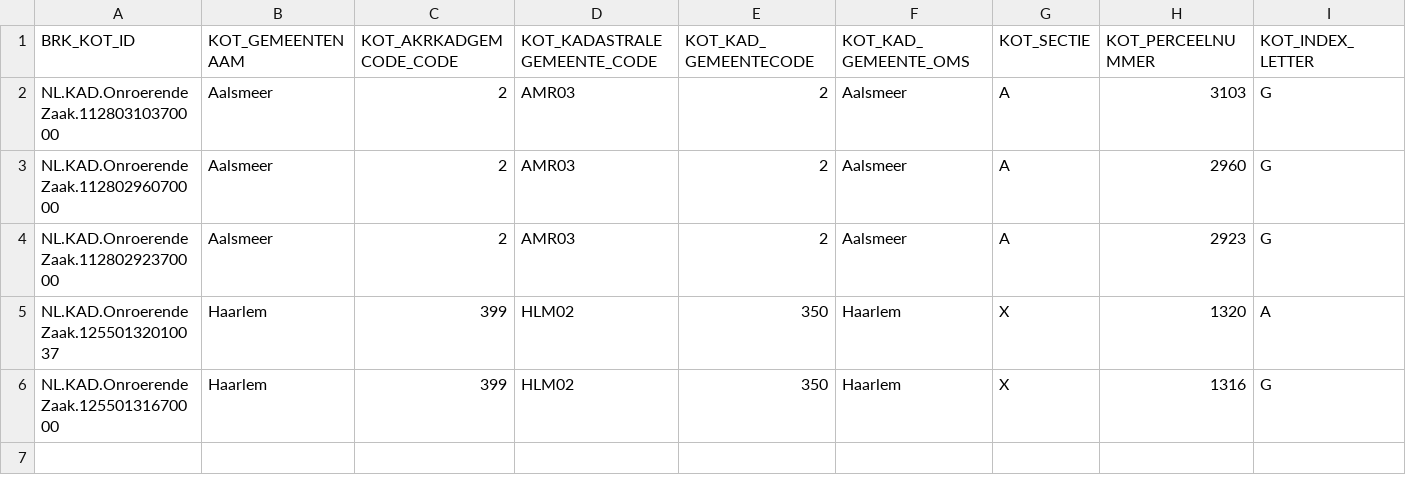
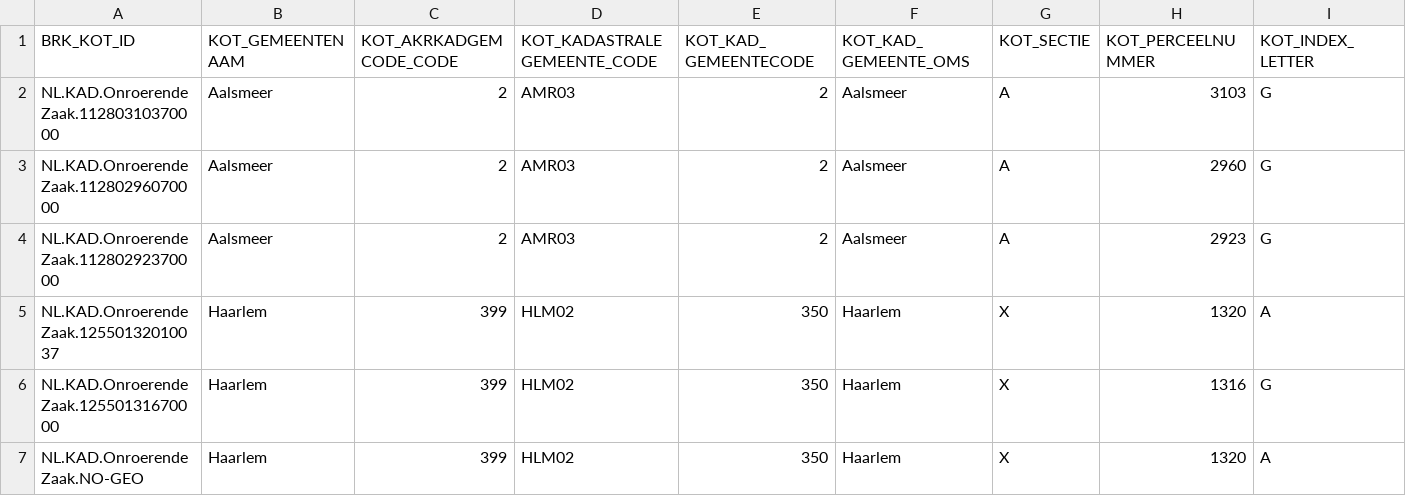
Before and after one commit to Amsterdam/bag_services, a CSV file: atlas_import/diva/brk/BRK_kadastraal_object_20151116.csv, drawn as a sheet; only a part is shown; rows hold the shown columns only; the diff names each change by its address in the sheet, - before the commit and + after, or states it on an @@ line.

Commit message:
ATLAS-1293 Handle case without geometry

```diff
--- a/atlas_import/diva/brk/BRK_kadastraal_object_20151116.csv
+++ b/atlas_import/diva/brk/BRK_kadastraal_object_20151116.csv
+row 7: NL.KAD.OnroerendeZaak.NO-GEO | Haarlem | 399 | HLM02 | 350 | Haarlem | X | 1320 | A
```
Also changed, not shown: 1 other file.
